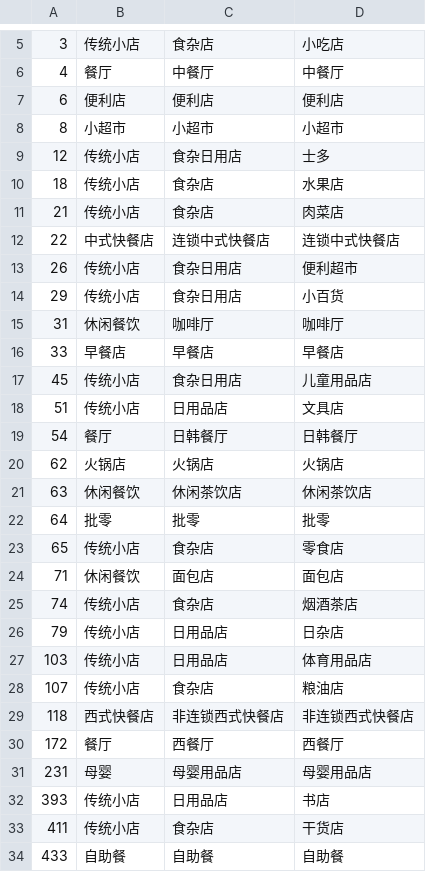
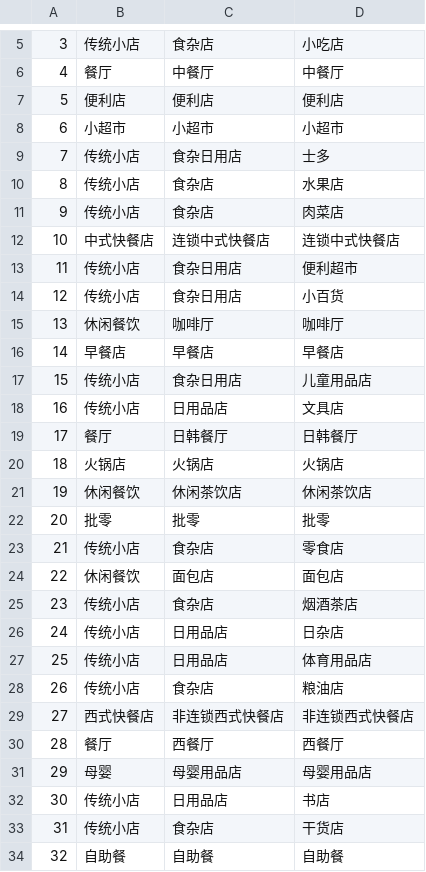
Before and after one commit to sdgweFGFDHAQ/pycharm_project, a CSV file: workplace/category_dict.csv, drawn as a sheet; only a part is shown, gaps mark what is left out; the diff covers the shown part only.

```diff
--- a/workplace/category_dict.csv
+++ b/workplace/category_dict.csv
@@ -6,29 +6,29 @@
 4,餐厅,中餐厅,中餐厅
-6,便利店,便利店,便利店
-8,小超市,小超市,小超市
-12,传统小店,食杂日用店,士多
-18,传统小店,食杂店,水果店
-21,传统小店,食杂店,肉菜店
-22,中式快餐店,连锁中式快餐店,连锁中式快餐店
-26,传统小店,食杂日用店,便利超市
-29,传统小店,食杂日用店,小百货
-31,休闲餐饮,咖啡厅,咖啡厅
-33,早餐店,早餐店,早餐店
-45,传统小店,食杂日用店,儿童用品店
-51,传统小店,日用品店,文具店
-54,餐厅,日韩餐厅,日韩餐厅
-62,火锅店,火锅店,火锅店
-63,休闲餐饮,休闲茶饮店,休闲茶饮店
-64,批零,批零,批零
-65,传统小店,食杂店,零食店
-71,休闲餐饮,面包店,面包店
-74,传统小店,食杂店,烟酒茶店
-79,传统小店,日用品店,日杂店
-103,传统小店,日用品店,体育用品店
-107,传统小店,食杂店,粮油店
-118,西式快餐店,非连锁西式快餐店,非连锁西式快餐店
-172,餐厅,西餐厅,西餐厅
-231,母婴,母婴用品店,母婴用品店
-393,传统小店,日用品店,书店
-411,传统小店,食杂店,干货店
-433,自助餐,自助餐,自助餐
+5,便利店,便利店,便利店
+6,小超市,小超市,小超市
+7,传统小店,食杂日用店,士多
+8,传统小店,食杂店,水果店
+9,传统小店,食杂店,肉菜店
+10,中式快餐店,连锁中式快餐店,连锁中式快餐店
+11,传统小店,食杂日用店,便利超市
+12,传统小店,食杂日用店,小百货
+13,休闲餐饮,咖啡厅,咖啡厅
+14,早餐店,早餐店,早餐店
+15,传统小店,食杂日用店,儿童用品店
+16,传统小店,日用品店,文具店
+17,餐厅,日韩餐厅,日韩餐厅
+18,火锅店,火锅店,火锅店
+19,休闲餐饮,休闲茶饮店,休闲茶饮店
+20,批零,批零,批零
+21,传统小店,食杂店,零食店
+22,休闲餐饮,面包店,面包店
+23,传统小店,食杂店,烟酒茶店
+24,传统小店,日用品店,日杂店
+25,传统小店,日用品店,体育用品店
+26,传统小店,食杂店,粮油店
+27,西式快餐店,非连锁西式快餐店,非连锁西式快餐店
+28,餐厅,西餐厅,西餐厅
+29,母婴,母婴用品店,母婴用品店
+30,传统小店,日用品店,书店
+31,传统小店,食杂店,干货店
+32,自助餐,自助餐,自助餐
```
Also changed, not shown: 24 edited cells elsewhere in this file, 3 other files.
